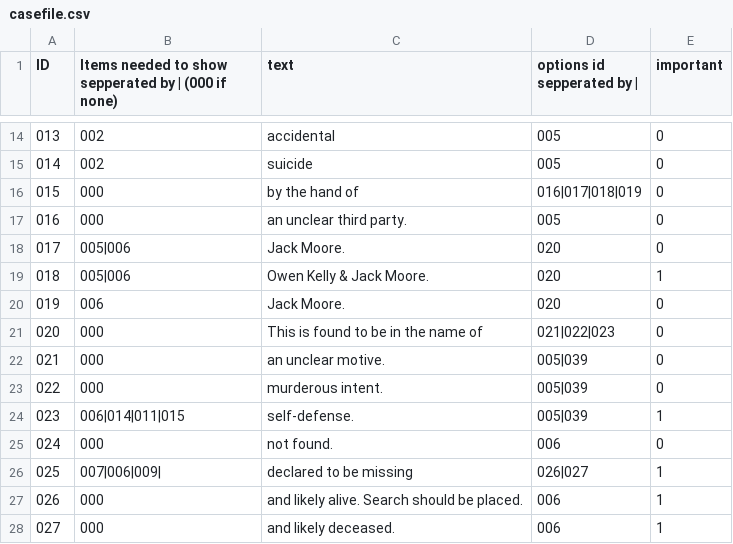
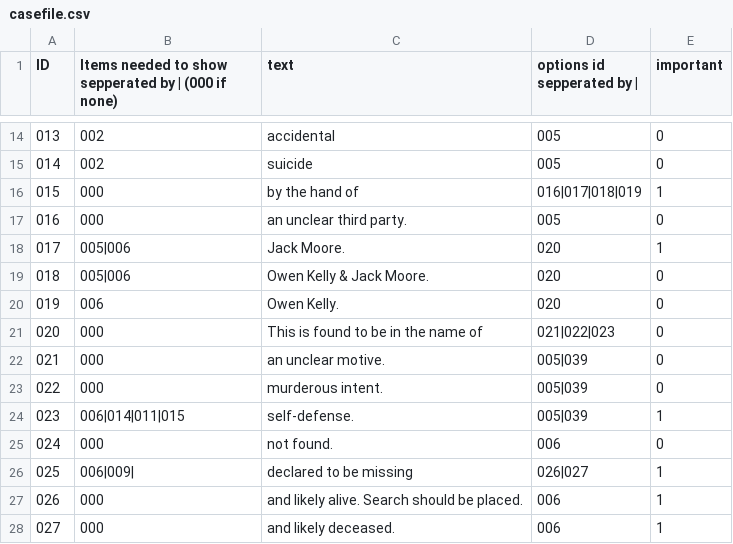
Before and after one commit to areain10/mysteryGJ2025, a CSV file: Assets/Resources/casefile.csv, drawn as a sheet; only a part is shown, gaps mark what is left out; the diff covers the shown part only.

```diff
--- a/Assets/Resources/casefile.csv
+++ b/Assets/Resources/casefile.csv
@@ -15,7 +15,7 @@ ID;Items needed to show sepperated by | (000 if none);text;options id sepperated
 014;002;suicide;005;0
-015;000;by the hand of;016|017|018|019;0
+015;000;by the hand of;016|017|018|019;1
 016;000;an unclear third party.;005;0
-017;005|006;Jack Moore.;020;0
-018;005|006;Owen Kelly & Jack Moore.;020;1
-019;006;Jack Moore.;020;0
+017;005|006;Jack Moore.;020;1
+018;005|006;Owen Kelly & Jack Moore.;020;0
+019;006;Owen Kelly.;020;0
 020;000;This is found to be in the name of;021|022|023;0
@@ -25,3 +25,3 @@ ID;Items needed to show sepperated by | (000 if none);text;options id sepperated
 024;000;not found.;006;0
-025;007|006|009|;declared to be missing;026|027;1
+025;006|009|;declared to be missing;026|027;1
 026;000;and likely alive. Search should be placed.;006;1
```
Also changed, not shown: 5 added rows and 13 edited cells elsewhere in this file, 2 other files.
